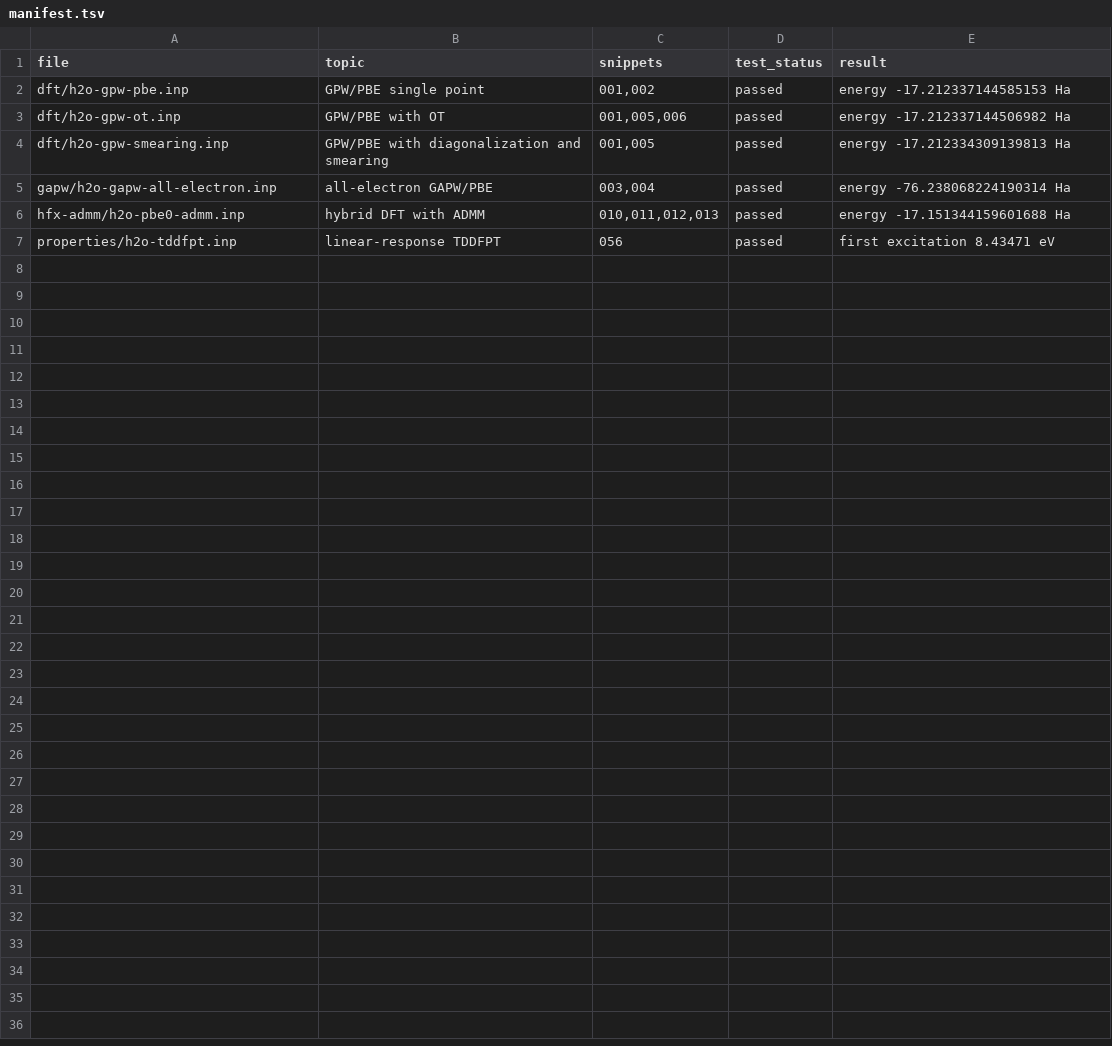
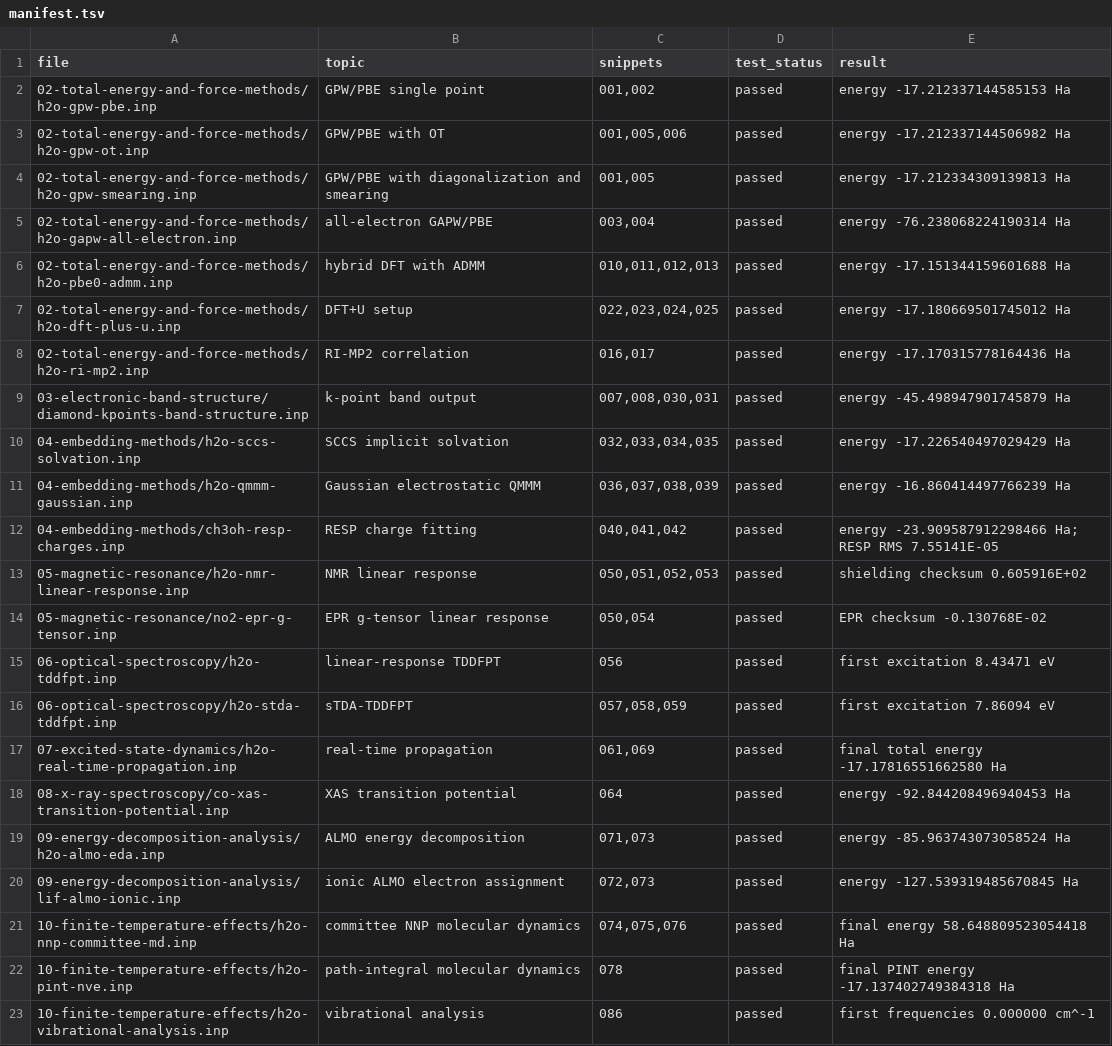
Before and after one commit to cp2k/cp2k-examples, a TSV file: cp2k-made-simple/runnable/manifest.tsv, drawn as a sheet.

Commit message:
Add more runnable CP2K Made Simple examples

```diff
--- a/cp2k-made-simple/runnable/manifest.tsv
+++ b/cp2k-made-simple/runnable/manifest.tsv
@@ -1,7 +1,23 @@
 file	topic	snippets	test_status	result
-dft/h2o-gpw-pbe.inp	GPW/PBE single point	001,002	passed	energy -17.212337144585153 Ha
-dft/h2o-gpw-ot.inp	GPW/PBE with OT	001,005,006	passed	energy -17.212337144506982 Ha
-dft/h2o-gpw-smearing.inp	GPW/PBE with diagonalization and smearing	001,005	passed	energy -17.212334309139813 Ha
-gapw/h2o-gapw-all-electron.inp	all-electron GAPW/PBE	003,004	passed	energy -76.238068224190314 Ha
-hfx-admm/h2o-pbe0-admm.inp	hybrid DFT with ADMM	010,011,012,013	passed	energy -17.151344159601688 Ha
-properties/h2o-tddfpt.inp	linear-response TDDFPT	056	passed	first excitation 8.43471 eV
+02-total-energy-and-force-methods/h2o-gpw-pbe.inp	GPW/PBE single point	001,002	passed	energy -17.212337144585153 Ha
+02-total-energy-and-force-methods/h2o-gpw-ot.inp	GPW/PBE with OT	001,005,006	passed	energy -17.212337144506982 Ha
+02-total-energy-and-force-methods/h2o-gpw-smearing.inp	GPW/PBE with diagonalization and smearing	001,005	passed	energy -17.212334309139813 Ha
+02-total-energy-and-force-methods/h2o-gapw-all-electron.inp	all-electron GAPW/PBE	003,004	passed	energy -76.238068224190314 Ha
+02-total-energy-and-force-methods/h2o-pbe0-admm.inp	hybrid DFT with ADMM	010,011,012,013	passed	energy -17.151344159601688 Ha
+02-total-energy-and-force-methods/h2o-dft-plus-u.inp	DFT+U setup	022,023,024,025	passed	energy -17.180669501745012 Ha
+02-total-energy-and-force-methods/h2o-ri-mp2.inp	RI-MP2 correlation	016,017	passed	energy -17.170315778164436 Ha
+03-electronic-band-structure/diamond-kpoints-band-structure.inp	k-point band output	007,008,030,031	passed	energy -45.498947901745879 Ha
+04-embedding-methods/h2o-sccs-solvation.inp	SCCS implicit solvation	032,033,034,035	passed	energy -17.226540497029429 Ha
+04-embedding-methods/h2o-qmmm-gaussian.inp	Gaussian electrostatic QMMM	036,037,038,039	passed	energy -16.860414497766239 Ha
+04-embedding-methods/ch3oh-resp-charges.inp	RESP charge fitting	040,041,042	passed	energy -23.909587912298466 Ha; RESP RMS 7.55141E-05
+05-magnetic-resonance/h2o-nmr-linear-response.inp	NMR linear response	050,051,052,053	passed	shielding checksum 0.605916E+02
+05-magnetic-resonance/no2-epr-g-tensor.inp	EPR g-tensor linear response	050,054	passed	EPR checksum -0.130768E-02
+06-optical-spectroscopy/h2o-tddfpt.inp	linear-response TDDFPT	056	passed	first excitation 8.43471 eV
+06-optical-spectroscopy/h2o-stda-tddfpt.inp	sTDA-TDDFPT	057,058,059	passed	first excitation 7.86094 eV
+07-excited-state-dynamics/h2o-real-time-propagation.inp	real-time propagation	061,069	passed	final total energy -17.17816551662580 Ha
+08-x-ray-spectroscopy/co-xas-transition-potential.inp	XAS transition potential	064	passed	energy -92.844208496940453 Ha
+09-energy-decomposition-analysis/h2o-almo-eda.inp	ALMO energy decomposition	071,073	passed	energy -85.963743073058524 Ha
+09-energy-decomposition-analysis/lif-almo-ionic.inp	ionic ALMO electron assignment	072,073	passed	energy -127.539319485670845 Ha
+10-finite-temperature-effects/h2o-nnp-committee-md.inp	committee NNP molecular dynamics	074,075,076	passed	final energy 58.648809523054418 Ha
+10-finite-temperature-effects/h2o-pint-nve.inp	path-integral molecular dynamics	078	passed	final PINT energy -17.137402749384318 Ha
+10-finite-temperature-effects/h2o-vibrational-analysis.inp	vibrational analysis	086	passed	first frequencies 0.000000 cm^-1
```
Also changed, not shown: 24 other files.
